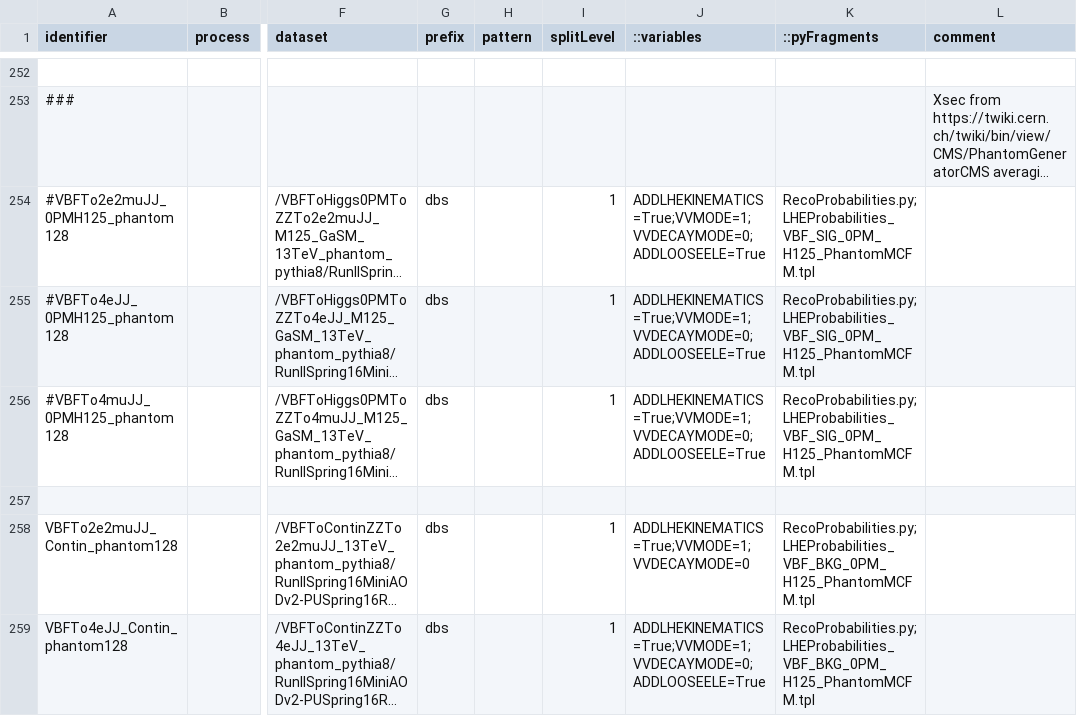
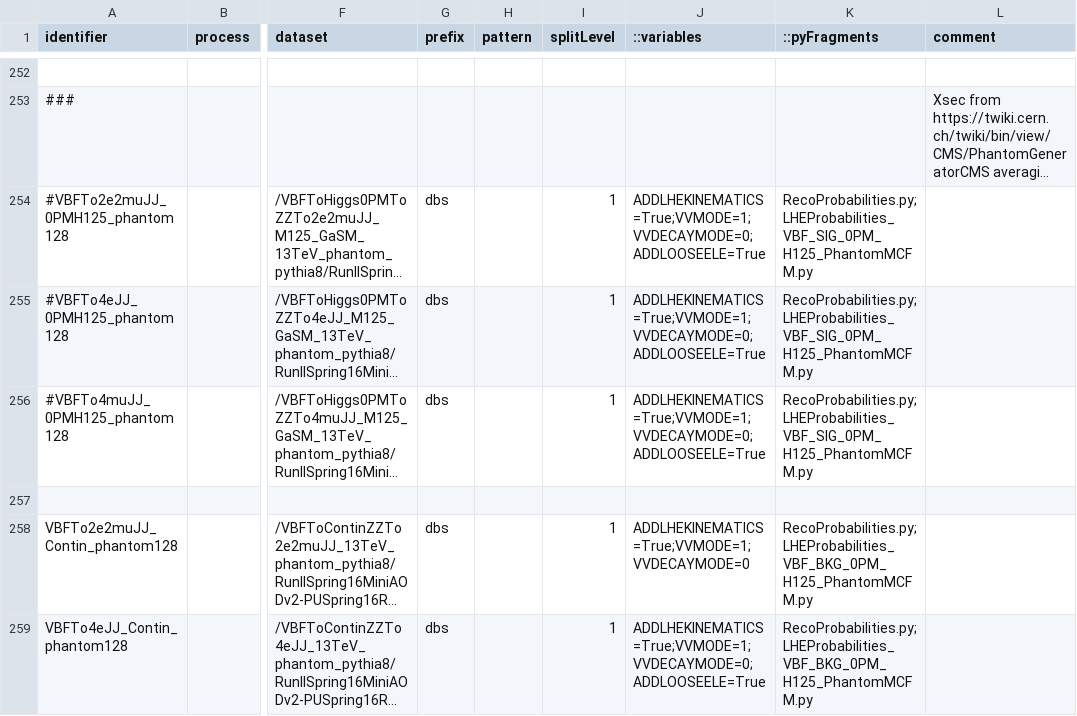
Before and after one commit to hroskes/anomalouscouplings, a CSV file: step0_runCJLST.csv, drawn as a sheet; only a part is shown, gaps mark what is left out; long unchanged cells end in …; the diff covers the shown part only; the diff names each change by its address in the sheet, - before the commit and + after, or states it on an @@ line.

```diff
--- a/step0_runCJLST.csv
+++ b/step0_runCJLST.csv
-K254:K256 (::pyFragments): RecoProbabilities.py;LHEProbabilities_VBF_SIG_0PM_H125_PhantomMCFM.tpl
+K254:K256 (::pyFragments): RecoProbabilities.py;LHEProbabilities_VBF_SIG_0PM_H125_PhantomMCFM.py
-K258:K259 (::pyFragments): RecoProbabilities.py;LHEProbabilities_VBF_BKG_0PM_H125_PhantomMCFM.tpl
+K258:K259 (::pyFragments): RecoProbabilities.py;LHEProbabilities_VBF_BKG_0PM_H125_PhantomMCFM.py
```
Also changed, not shown: 6 edited cells elsewhere in this file.
